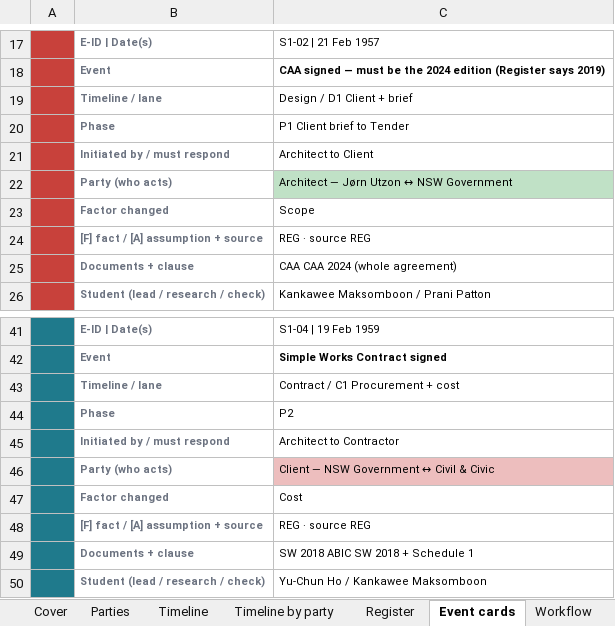
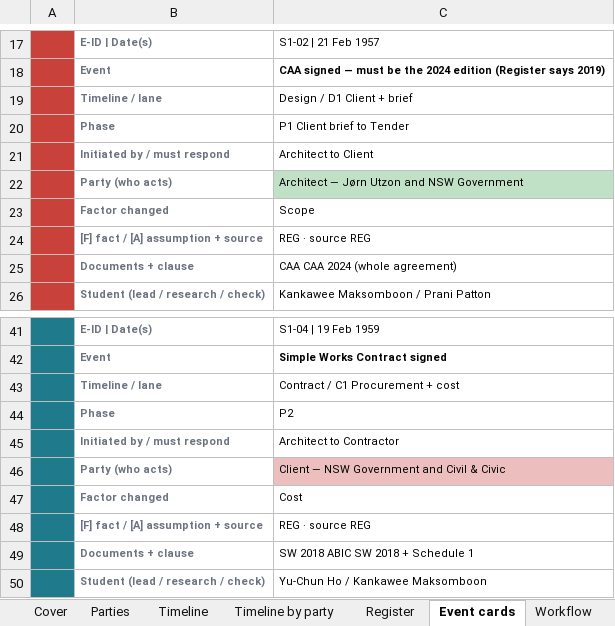
Before and after one commit to feangkan/PP1_tools, an Excel workbook: 05-diagrams/assessment-3/programme/soh_board_layout.xlsx, sheet Event cards, drawn as a sheet; only a part is shown, gaps mark what is left out; values as stored, in another font and other column widths than the file's, no borders; the diff names each change by its address in the sheet, - before the commit and + after, or states it on an @@ line.

```diff
--- a/05-diagrams/assessment-3/programme/soh_board_layout.xlsx (sheet Event cards)
+++ b/05-diagrams/assessment-3/programme/soh_board_layout.xlsx (sheet Event cards)
-C22: Architect — Jørn Utzon ↔ NSW Government
+C22: Architect — Jørn Utzon and NSW Government
-C46: Client — NSW Government ↔ Civil & Civic
+C46: Client — NSW Government and Civil & Civic
```
Also changed, not shown: sheet Events (data), sheet Zoom 1961-62, 05-diagrams/assessment-3/programme/soh_board_template.xlsx, 05-diagrams/assessment-3/programme/soh_scenario1_timeline.xlsx, 8 other files.
